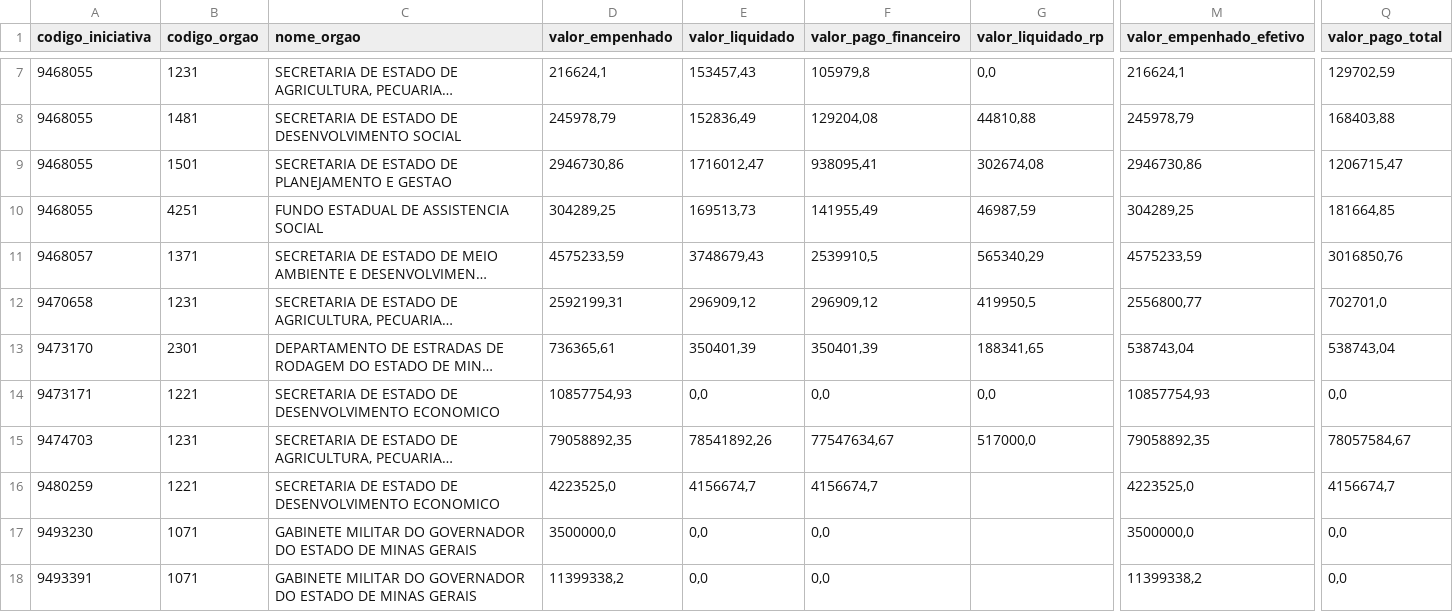
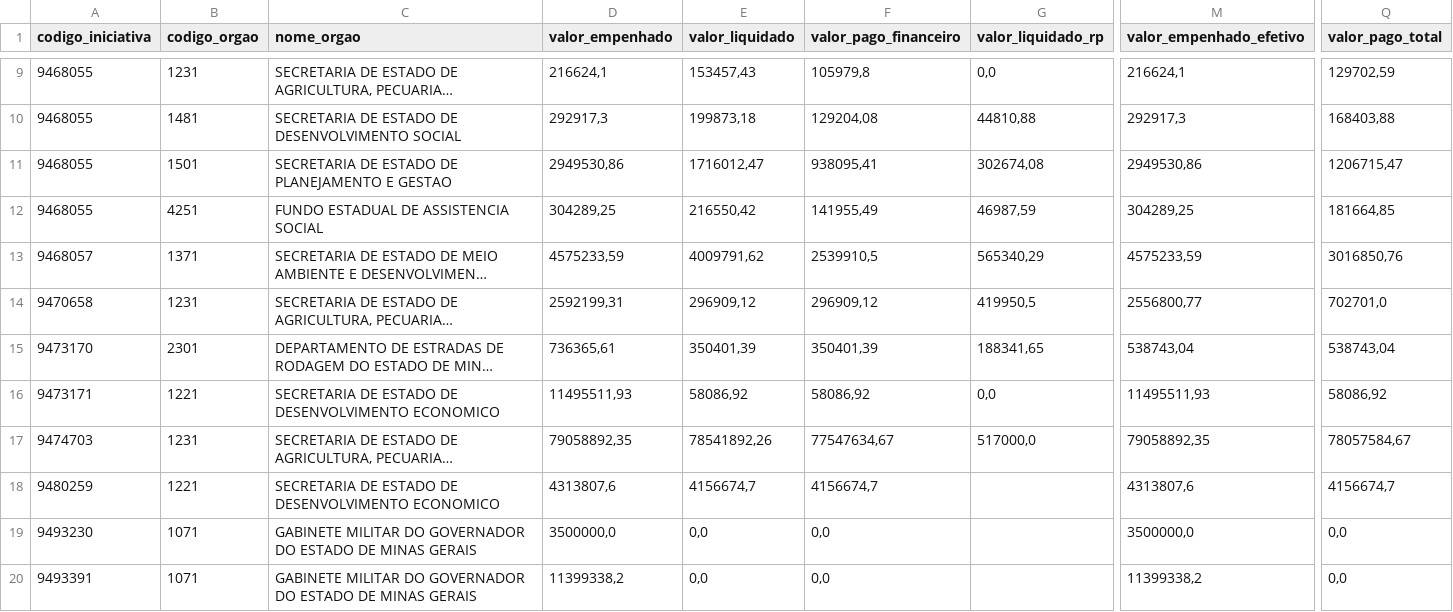
Before and after one commit to transparencia-mg/portal_mariana, a CSV file: dataset/data/orgao.csv, drawn as a sheet; only a part is shown, gaps mark what is left out; long unchanged cells end in …; addresses are those after the commit; the diff covers the shown part only; the diff names each change by its address in the sheet, - before the commit and + after, or states it on an @@ line.

```diff
--- a/dataset/data/orgao.csv
+++ b/dataset/data/orgao.csv
-D10 (valor_empenhado): 245978,79
+D10 (valor_empenhado): 292917,3
-E10 (valor_liquidado): 152836,49
+E10 (valor_liquidado): 199873,18
-M10 (valor_empenhado_efetivo): 245978,79
+M10 (valor_empenhado_efetivo): 292917,3
-D11 (valor_empenhado): 2946730,86
+D11 (valor_empenhado): 2949530,86
-M11 (valor_empenhado_efetivo): 2946730,86
+M11 (valor_empenhado_efetivo): 2949530,86
-E12 (valor_liquidado): 169513,73
+E12 (valor_liquidado): 216550,42
-E13 (valor_liquidado): 3748679,43
+E13 (valor_liquidado): 4009791,62
-D16 (valor_empenhado): 10857754,93
+D16 (valor_empenhado): 11495511,93
-E16 (valor_liquidado): 0,0
+E16 (valor_liquidado): 58086,92
-F16 (valor_pago_financeiro): 0,0
+F16 (valor_pago_financeiro): 58086,92
-M16 (valor_empenhado_efetivo): 10857754,93
+M16 (valor_empenhado_efetivo): 11495511,93
-Q16 (valor_pago_total): 0,0
+Q16 (valor_pago_total): 58086,92
-D18 (valor_empenhado): 4223525,0
+D18 (valor_empenhado): 4313807,6
-M18 (valor_empenhado_efetivo): 4223525,0
+M18 (valor_empenhado_efetivo): 4313807,6
```
Also changed, not shown: 2 added rows and 9 edited cells elsewhere in this file, dataset/data/contabancaria.csv, 1 other file.
